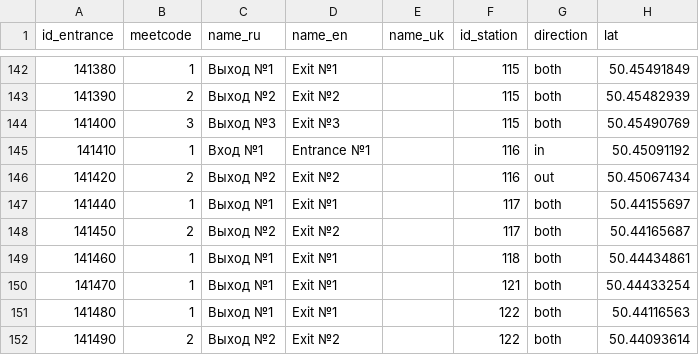
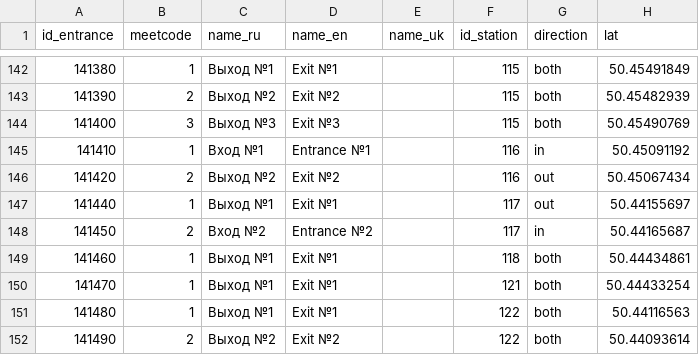
Before and after one commit to nextgis/metro4all, a CSV file: data/kiev/portals.csv, drawn as a sheet; only a part is shown, gaps mark what is left out; the diff names each change by its address in the sheet, - before the commit and + after, or states it on an @@ line.

Commit message:
fix Vokzalnaya

```diff
--- a/data/kiev/portals.csv
+++ b/data/kiev/portals.csv
-G147 (direction): both
+G147 (direction): out
-C148 (name_ru): Выход №2
+C148 (name_ru): Вход №2
-D148 (name_en): Exit №2
+D148 (name_en): Entrance №2
-G148 (direction): both
+G148 (direction): in
```
